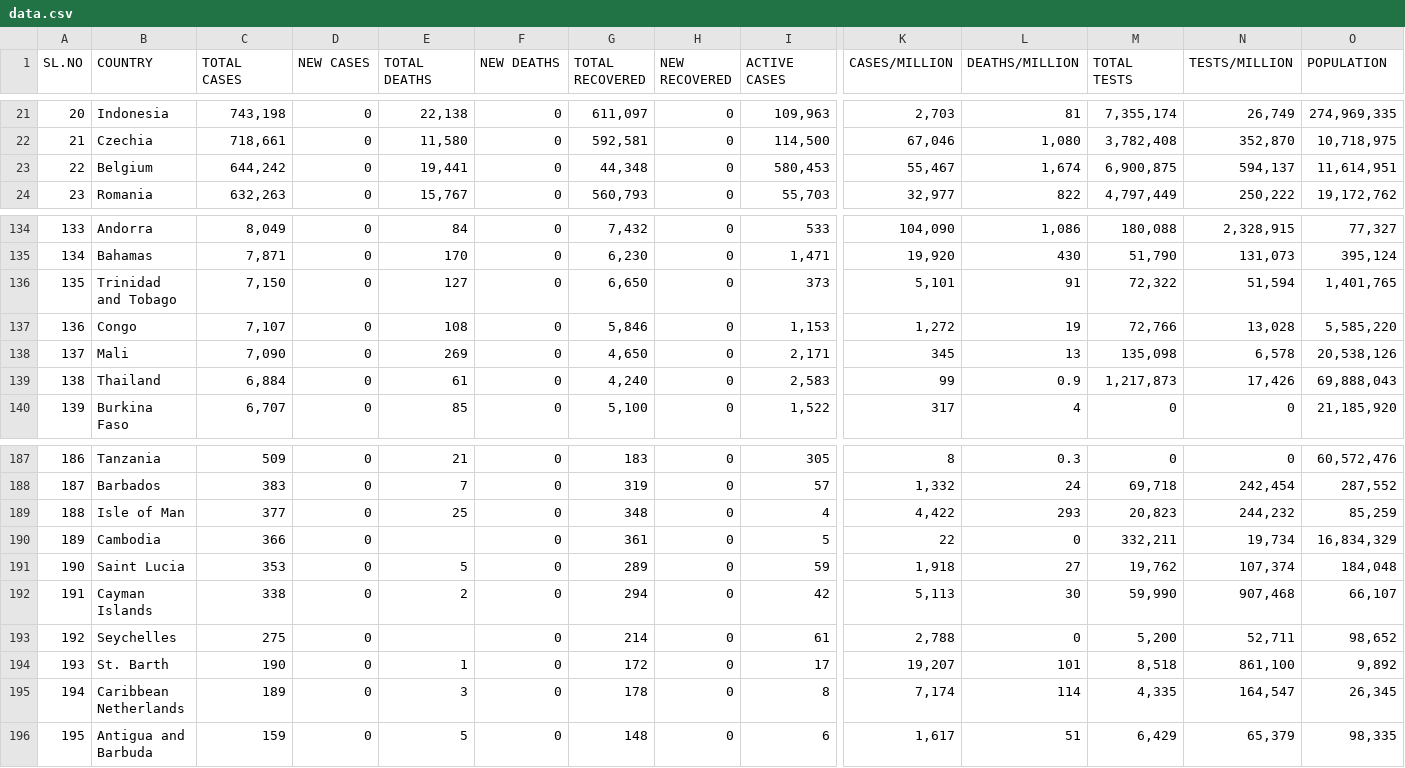
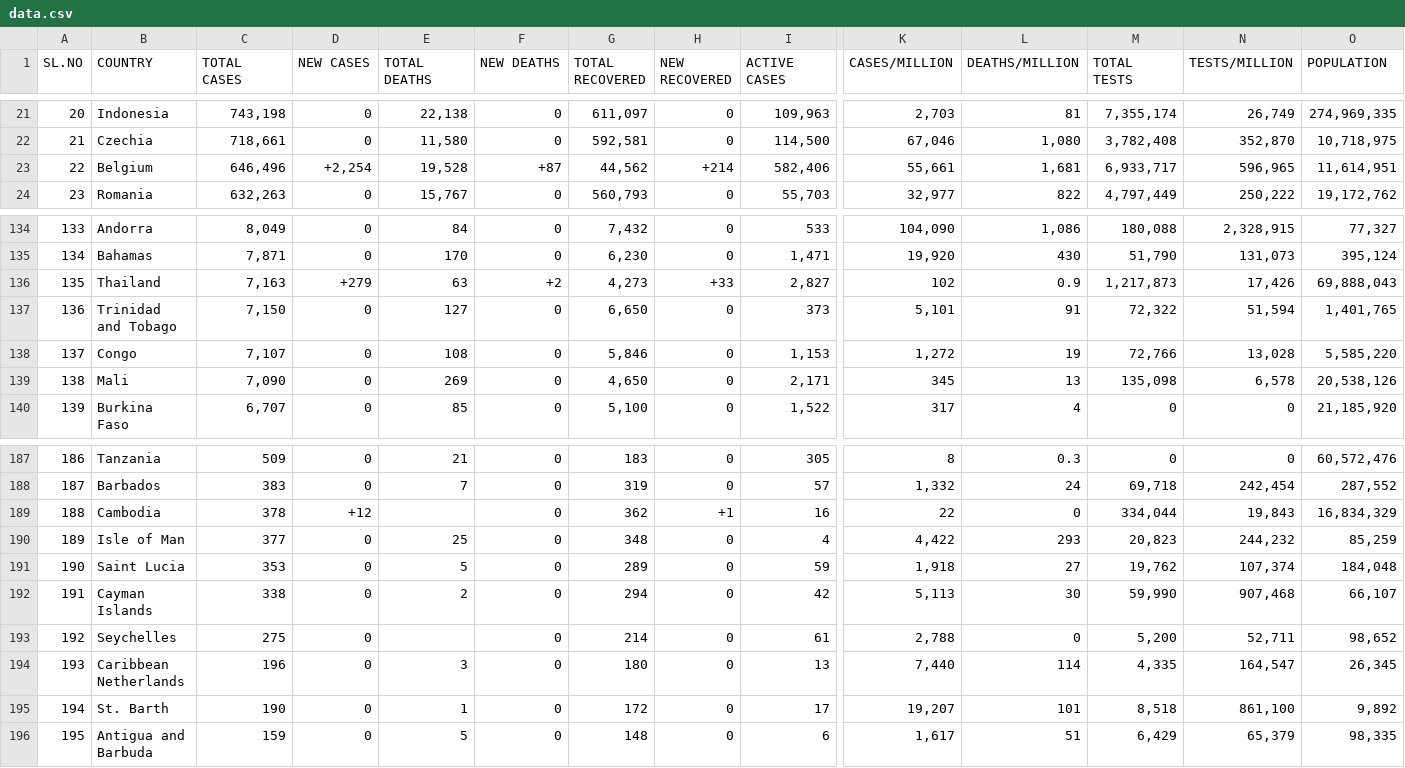
Before and after one commit to deb12378/CV-19, a CSV file: data.csv, drawn as a sheet; only a part is shown, gaps mark what is left out; removed rows and columns are numbered as before the commit, all else as after; rows hold the shown columns only; the diff covers the shown part only; the diff names each change by its address in the sheet, - before the commit and + after, or states it on an @@ line.

Commit message:
Updated data

```diff
--- a/data.csv
+++ b/data.csv
-C23 (TOTAL CASES): 644,242
+C23 (TOTAL CASES): 646,496
-D23 (NEW CASES): 0
+D23 (NEW CASES): +2,254
-E23 (TOTAL DEATHS): 19,441
+E23 (TOTAL DEATHS): 19,528
-F23 (NEW DEATHS): 0
+F23 (NEW DEATHS): +87
-G23 (TOTAL RECOVERED): 44,348
+G23 (TOTAL RECOVERED): 44,562
-H23 (NEW RECOVERED): 0
+H23 (NEW RECOVERED): +214
-I23 (ACTIVE CASES): 580,453
+I23 (ACTIVE CASES): 582,406
-K23 (CASES/MILLION): 55,467
+K23 (CASES/MILLION): 55,661
-L23 (DEATHS/MILLION): 1,674
+L23 (DEATHS/MILLION): 1,681
-M23 (TOTAL TESTS): 6,900,875
+M23 (TOTAL TESTS): 6,933,717
-N23 (TESTS/MILLION): 594,137
+N23 (TESTS/MILLION): 596,965
+row 136: 135 | Thailand | 7,163 | +279 | 63 | +2 | 4,273 | +33 | 2,827 | 102 | 0.9 | 1,217,873 | 17,426 | 69,888,043
-A137 (SL.NO): 135
+A137 (SL.NO): 136
-A138 (SL.NO): 136
+A138 (SL.NO): 137
-A139 (SL.NO): 137
+A139 (SL.NO): 138
-row 139: 138 | Thailand | 6,884 | 0 | 61 | 0 | 4,240 | 0 | 2,583 | 99 | 0.9 | 1,217,873 | 17,426 | 69,888,043
+row 189: 188 | Cambodia | 378 | +12 |  | 0 | 362 | +1 | 16 | 22 | 0 | 334,044 | 19,843 | 16,834,329
-A190 (SL.NO): 188
+A190 (SL.NO): 189
-row 190: 189 | Cambodia | 366 | 0 |  | 0 | 361 | 0 | 5 | 22 | 0 | 332,211 | 19,734 | 16,834,329
-B194 (COUNTRY): St. Barth
+B194 (COUNTRY): Caribbean Netherlands
-C194 (TOTAL CASES): 190
+C194 (TOTAL CASES): 196
-E194 (TOTAL DEATHS): 1
+E194 (TOTAL DEATHS): 3
-G194 (TOTAL RECOVERED): 172
+G194 (TOTAL RECOVERED): 180
-I194 (ACTIVE CASES): 17
+I194 (ACTIVE CASES): 13
-K194 (CASES/MILLION): 19,207
+K194 (CASES/MILLION): 7,440
-L194 (DEATHS/MILLION): 101
+L194 (DEATHS/MILLION): 114
-M194 (TOTAL TESTS): 8,518
+M194 (TOTAL TESTS): 4,335
-N194 (TESTS/MILLION): 861,100
+N194 (TESTS/MILLION): 164,547
-O194 (POPULATION): 9,892
+O194 (POPULATION): 26,345
-B195 (COUNTRY): Caribbean Netherlands
+B195 (COUNTRY): St. Barth
-C195 (TOTAL CASES): 189
+C195 (TOTAL CASES): 190
-E195 (TOTAL DEATHS): 3
+E195 (TOTAL DEATHS): 1
-G195 (TOTAL RECOVERED): 178
+G195 (TOTAL RECOVERED): 172
-I195 (ACTIVE CASES): 8
+I195 (ACTIVE CASES): 17
-K195 (CASES/MILLION): 7,174
+K195 (CASES/MILLION): 19,207
-L195 (DEATHS/MILLION): 114
+L195 (DEATHS/MILLION): 101
-M195 (TOTAL TESTS): 4,335
+M195 (TOTAL TESTS): 8,518
-N195 (TESTS/MILLION): 164,547
+N195 (TESTS/MILLION): 861,100
-O195 (POPULATION): 26,345
+O195 (POPULATION): 9,892
```
Also changed, not shown: 15 edited cells elsewhere in this file.
